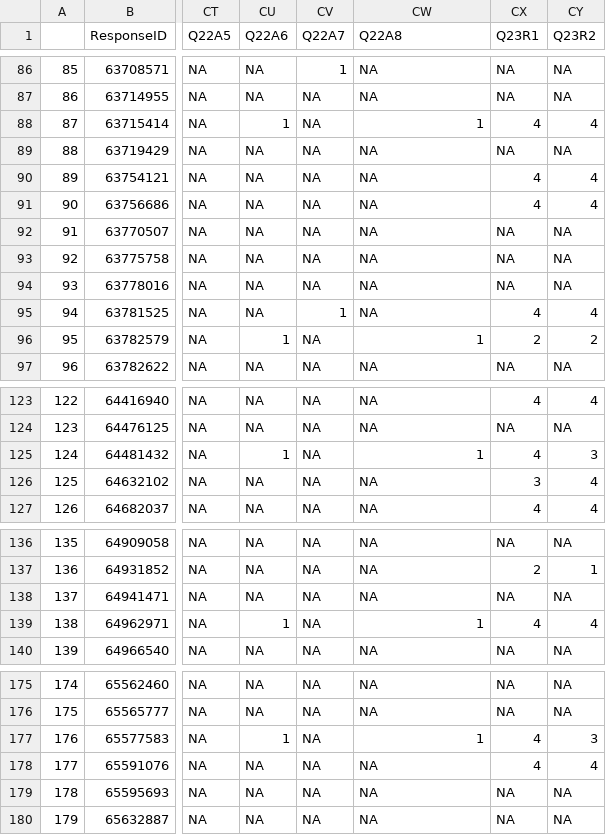
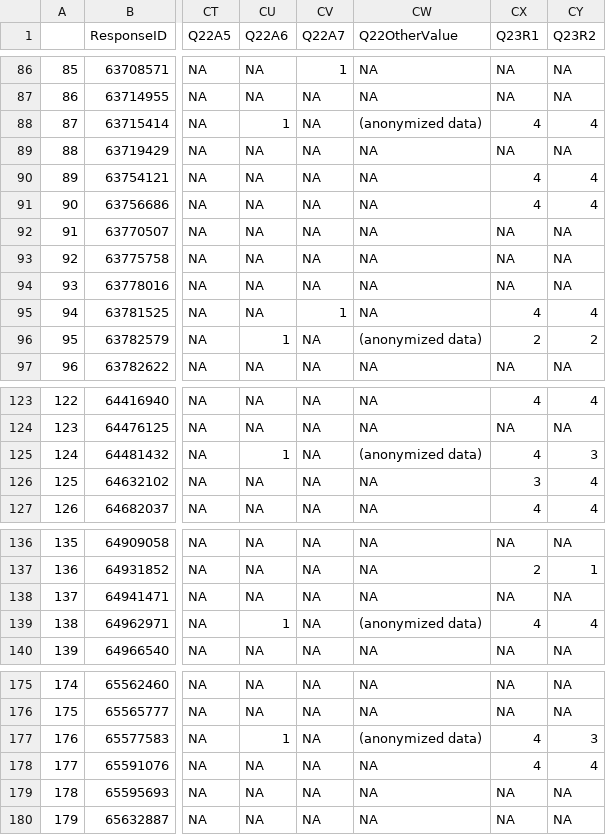
Before and after one commit to Open-Measure/Open-Data, a CSV file: IAMPerf2020-Dataset/IAMPerf2020.csv, drawn as a sheet; only a part is shown, gaps mark what is left out; the diff covers the shown part only; the diff names each change by its address in the sheet, - before the commit and + after, or states it on an @@ line.

```diff
--- a/IAMPerf2020-Dataset/IAMPerf2020.csv
+++ b/IAMPerf2020-Dataset/IAMPerf2020.csv
-CW1: Q22A8
+CW1: Q22OtherValue
-CW88 (Q22OtherValue): 1
+CW88 (Q22OtherValue): (anonymized data)
-CW96 (Q22OtherValue): 1
+CW96 (Q22OtherValue): (anonymized data)
-CW125 (Q22OtherValue): 1
+CW125 (Q22OtherValue): (anonymized data)
-CW139 (Q22OtherValue): 1
+CW139 (Q22OtherValue): (anonymized data)
-CW177 (Q22OtherValue): 1
+CW177 (Q22OtherValue): (anonymized data)
```
Also changed, not shown: 8 edited cells elsewhere in this file, 1 other file.
